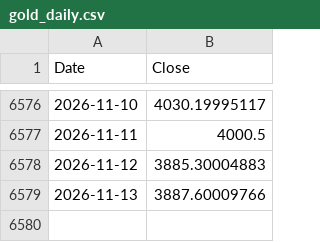
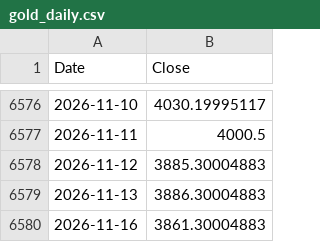
Before and after one commit to rkarim25/Strategy, a CSV file: gold_daily.csv, drawn as a sheet; only a part is shown, gaps mark what is left out.

```diff
--- a/gold_daily.csv
+++ b/gold_daily.csv
@@ -6578,2 +6578,3 @@ Date,Close
 2026-11-12,3885.30004883
-2026-11-13,3887.60009766
+2026-11-13,3886.30004883
+2026-11-16,3861.30004883
```
Also changed, not shown: 3bal_daily.csv, dax_daily.csv, 18 other files.
